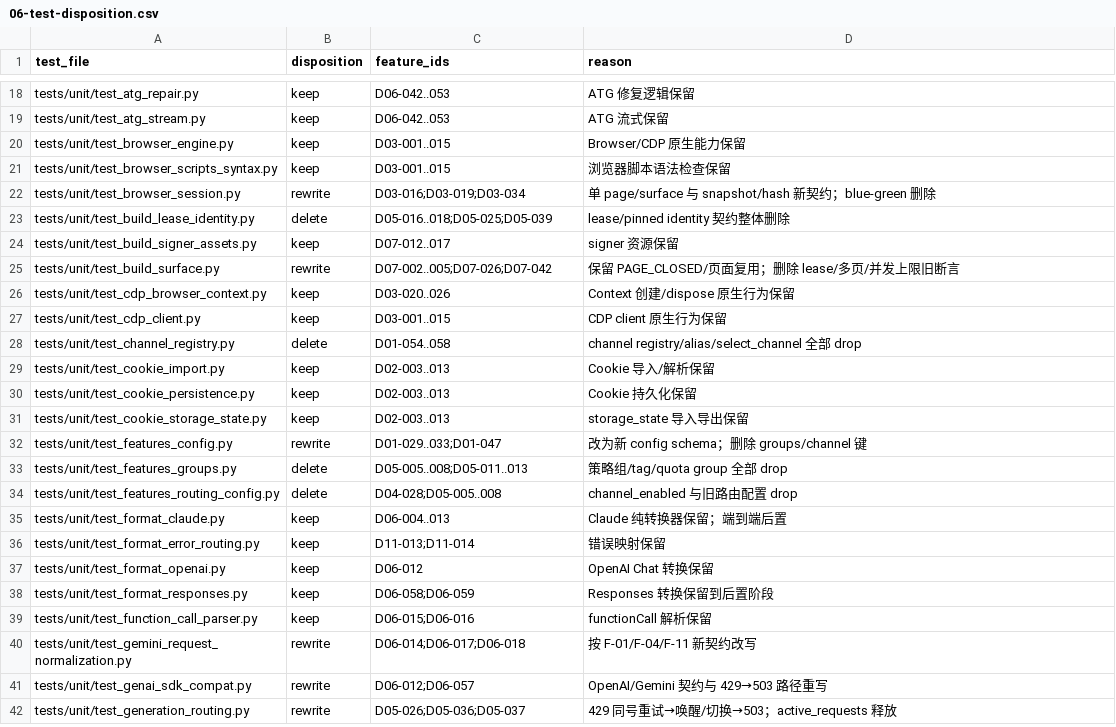
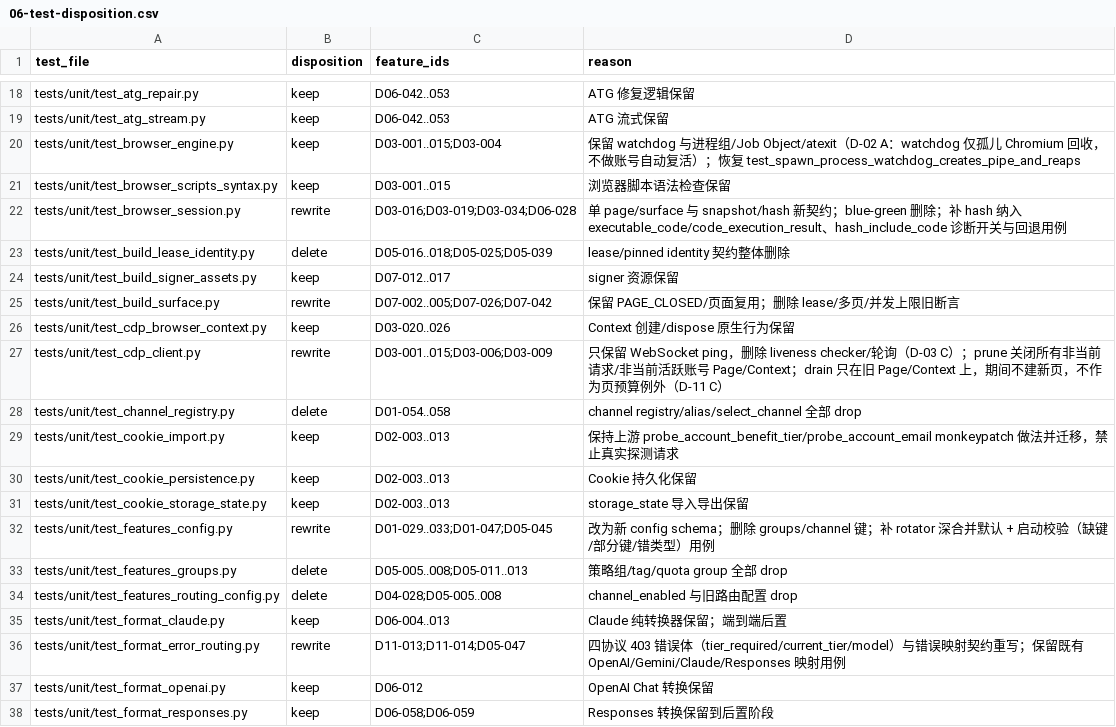
Before and after one commit to TonyDG233/aistudio-api, a CSV file: docs/dev/rebuild/06-test-disposition.csv, drawn as a sheet; only a part is shown, gaps mark what is left out; the shorter side is filled out with more unchanged rows; the diff covers the shown part only.

```diff
--- a/docs/dev/rebuild/06-test-disposition.csv
+++ b/docs/dev/rebuild/06-test-disposition.csv
@@ -19,5 +19,5 @@ test_file,disposition,feature_ids,reason
 "tests/unit/test_atg_stream.py","keep","D06-042..053","ATG 流式保留"
-"tests/unit/test_browser_engine.py","keep","D03-001..015","Browser/CDP 原生能力保留"
+"tests/unit/test_browser_engine.py","keep","D03-001..015;D03-004","保留 watchdog 与进程组/Job Object/atexit（D-02 A：watchdog 仅孤儿 Chromium 回收，不做账号自动复活）；恢复 test_spawn_process_watchdog_creates_pipe_and_reaps"
 "tests/unit/test_browser_scripts_syntax.py","keep","D03-001..015","浏览器脚本语法检查保留"
-"tests/unit/test_browser_session.py","rewrite","D03-016;D03-019;D03-034","单 page/surface 与 snapshot/hash 新契约；blue-green 删除"
+"tests/unit/test_browser_session.py","rewrite","D03-016;D03-019;D03-034;D06-028","单 page/surface 与 snapshot/hash 新契约；blue-green 删除；补 hash 纳入 executable_code/code_execution_result、hash_include_code 诊断开关与回退用例"
 "tests/unit/test_build_lease_identity.py","delete","D05-016..018;D05-025;D05-039","lease/pinned identity 契约整体删除"
@@ -26,8 +26,8 @@ test_file,disposition,feature_ids,reason
 "tests/unit/test_cdp_browser_context.py","keep","D03-020..026","Context 创建/dispose 原生行为保留"
-"tests/unit/test_cdp_client.py","keep","D03-001..015","CDP client 原生行为保留"
+"tests/unit/test_cdp_client.py","rewrite","D03-001..015;D03-006;D03-009","只保留 WebSocket ping，删除 liveness checker/轮询（D-03 C）；prune 关闭所有非当前请求/非当前活跃账号 Page/Context；drain 只在旧 Page/Context 上，期间不建新页，不作为页预算例外（D-11 C）"
 "tests/unit/test_channel_registry.py","delete","D01-054..058","channel registry/alias/select_channel 全部 drop"
-"tests/unit/test_cookie_import.py","keep","D02-003..013","Cookie 导入/解析保留"
+"tests/unit/test_cookie_import.py","keep","D02-003..013","保持上游 probe_account_benefit_tier/probe_account_email monkeypatch 做法并迁移，禁止真实探测请求"
 "tests/unit/test_cookie_persistence.py","keep","D02-003..013","Cookie 持久化保留"
 "tests/unit/test_cookie_storage_state.py","keep","D02-003..013","storage_state 导入导出保留"
-"tests/unit/test_features_config.py","rewrite","D01-029..033;D01-047","改为新 config schema；删除 groups/channel 键"
+"tests/unit/test_features_config.py","rewrite","D01-029..033;D01-047;D05-045","改为新 config schema；删除 groups/channel 键；补 rotator 深合并默认 + 启动校验（缺键/部分键/错类型）用例"
 "tests/unit/test_features_groups.py","delete","D05-005..008;D05-011..013","策略组/tag/quota group 全部 drop"
@@ -35,3 +35,3 @@ test_file,disposition,feature_ids,reason
 "tests/unit/test_format_claude.py","keep","D06-004..013","Claude 纯转换器保留；端到端后置"
-"tests/unit/test_format_error_routing.py","keep","D11-013;D11-014","错误映射保留"
+"tests/unit/test_format_error_routing.py","rewrite","D11-013;D11-014;D05-047","四协议 403 错误体（tier_required/current_tier/model）与错误映射契约重写；保留既有 OpenAI/Gemini/Claude/Responses 映射用例"
 "tests/unit/test_format_openai.py","keep","D06-012","OpenAI Chat 转换保留"
```
Also changed, not shown: 6 added rows and 20 edited cells elsewhere in this file, 41 other files.
